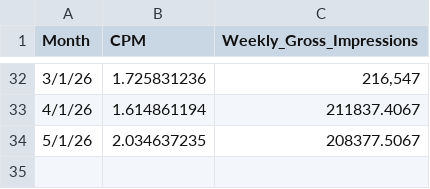
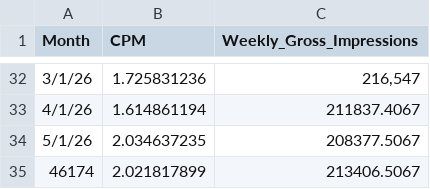
Before and after one commit to FuturiFinance/KPI-Dashboard, a CSV file: public/kpi_cpmgi.csv, drawn as a sheet; only a part is shown, gaps mark what is left out.

Commit message:
Add files via upload

```diff
--- a/public/kpi_cpmgi.csv
+++ b/public/kpi_cpmgi.csv
@@ -34 +34,2 @@
 5/1/26,2.034637235,208377.5067
+46174,2.021817899,213406.5067
```
